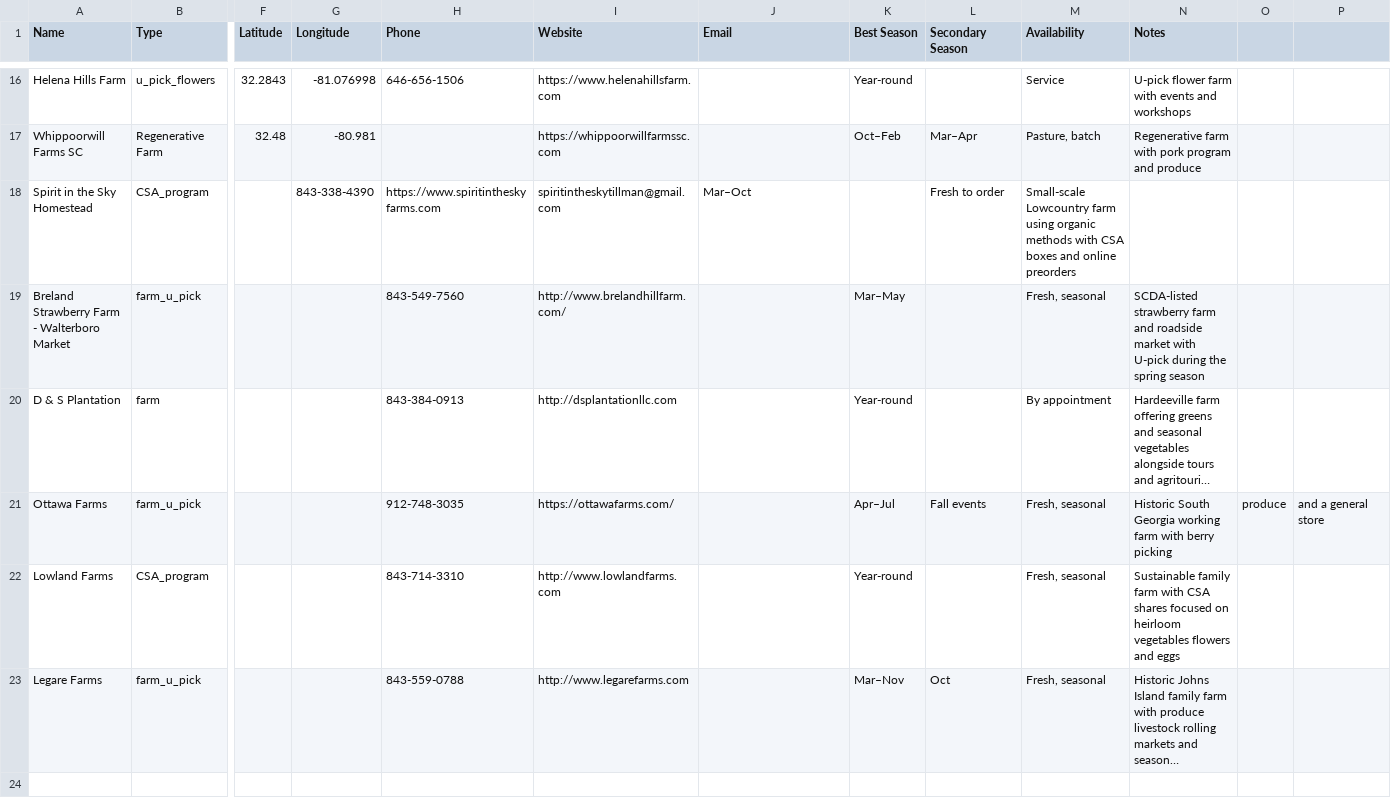
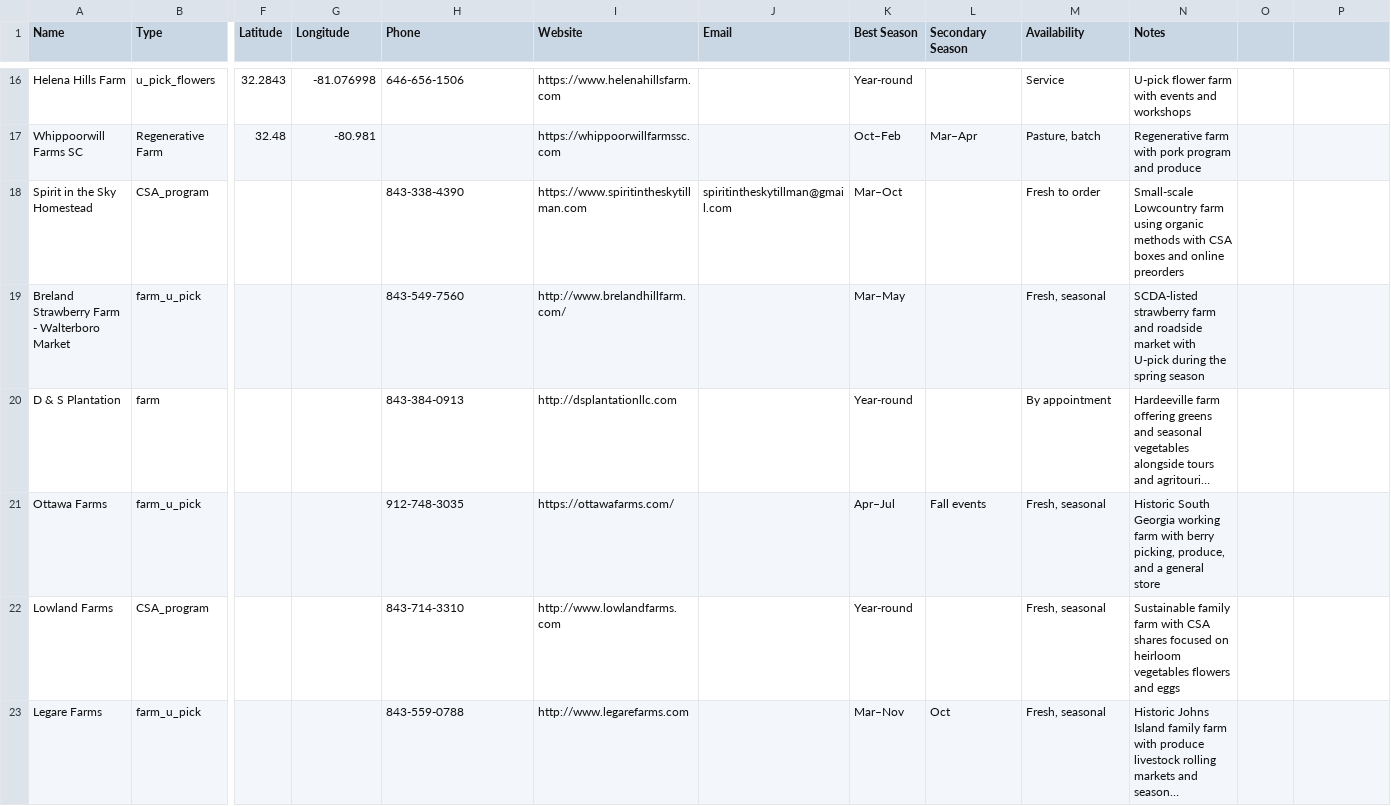
Before and after one commit to kmcurry/port-royal-sounder, a CSV file: data/farms.csv, drawn as a sheet; only a part is shown, gaps mark what is left out; long unchanged cells end in …; the diff covers the shown part only; the diff names each change by its address in the sheet, - before the commit and + after, or states it on an @@ line.

```diff
--- a/data/farms.csv
+++ b/data/farms.csv
-G18 (Longitude): 843-338-4390
+G18 (Longitude): (empty)
-H18 (Phone): https://www.spiritintheskyfarms.com
+H18 (Phone): 843-338-4390
-I18 (Website): spiritintheskytillman@gmail.com
+I18 (Website): https://www.spiritintheskytillman.com
-J18 (Email): Mar–Oct
+J18 (Email): spiritintheskytillman@gmail.com
-K18 (Best Season): (empty)
+K18 (Best Season): Mar–Oct
-L18 (Secondary Season): Fresh to order
+L18 (Secondary Season): (empty)
-M18 (Availability): Small-scale Lowcountry farm using organic methods with CSA boxes and online preorders
+M18 (Availability): Fresh to order
-N18 (Notes): (empty)
+N18 (Notes): Small-scale Lowcountry farm using organic methods with CSA boxes and online preorders
-N21 (Notes): …with berry picking
+N21 (Notes): …with berry picking, produce, and a general store
-O21: produce
+O21: (empty)
-P21: and a general store
+P21: (empty)
```
Also changed, not shown: 6 added rows elsewhere in this file, data/seafood.csv, 5 other files.
